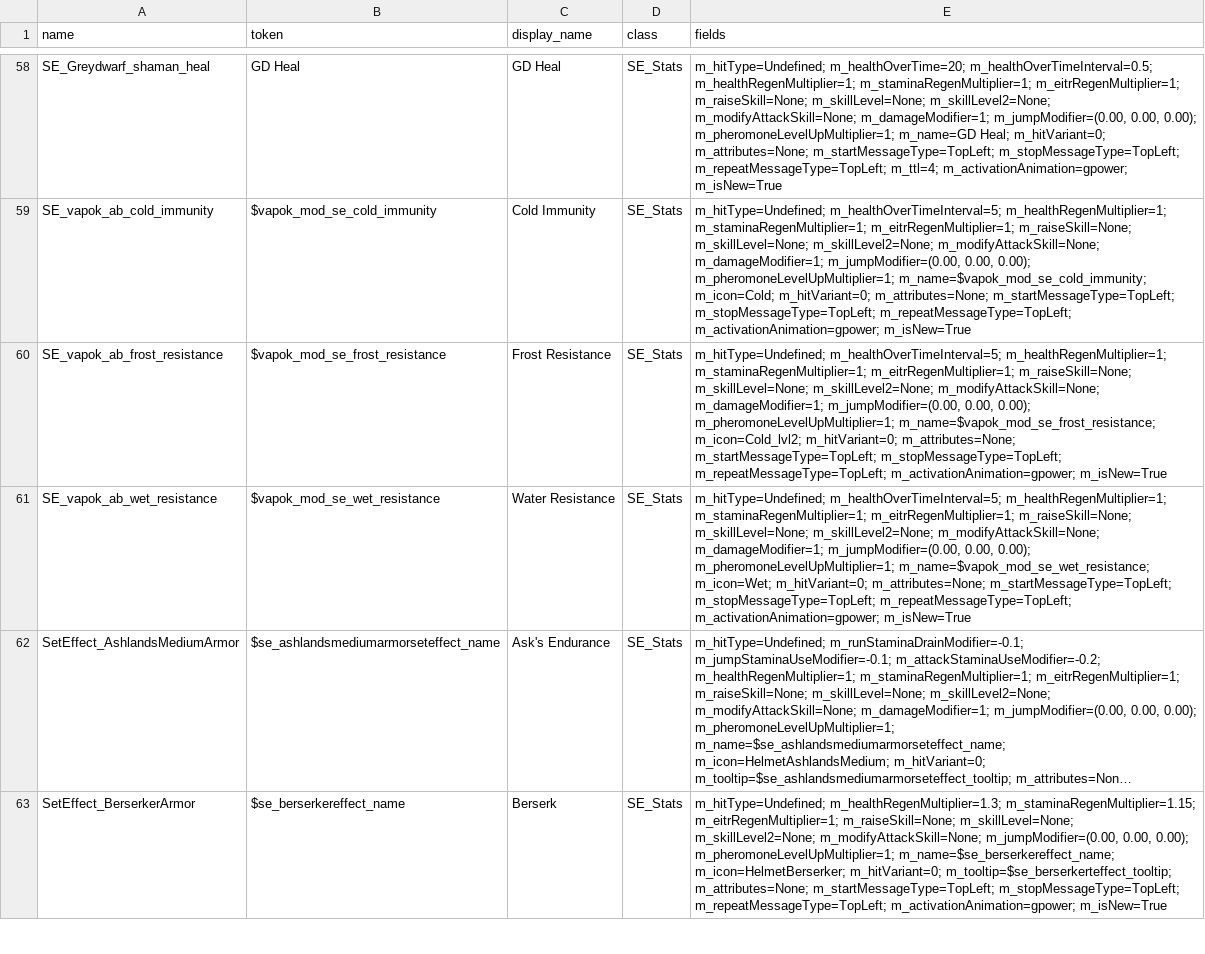
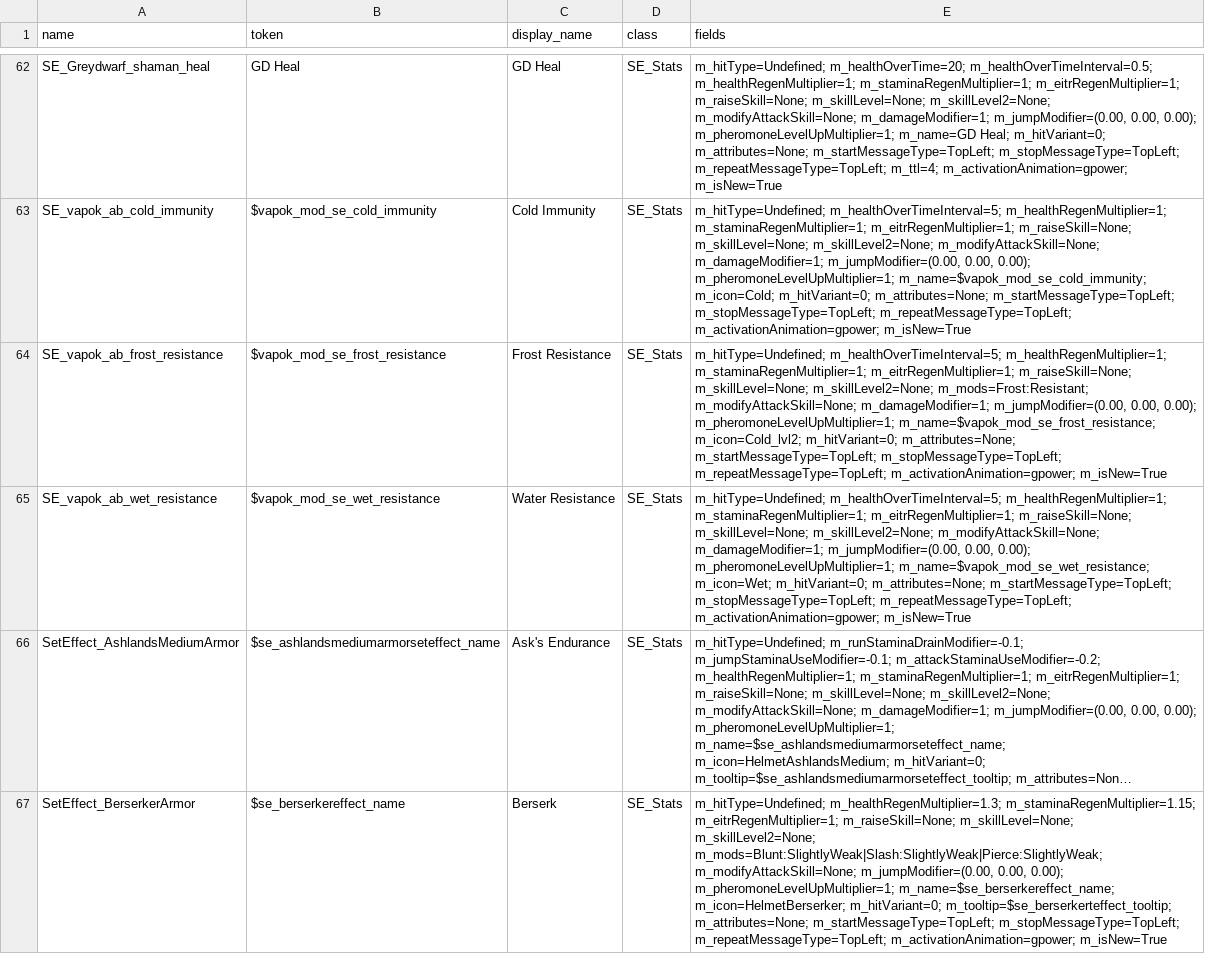
Before and after one commit to krogon-games/JotunnModStub, a CSV file: data/game-dump-1.0.20/status_effects.csv, drawn as a sheet; only a part is shown, gaps mark what is left out; long unchanged cells end in …; addresses are those after the commit; the diff covers the shown part only; the diff names each change by its address in the sheet, - before the commit and + after, or states it on an @@ line.

```diff
--- a/data/game-dump-1.0.20/status_effects.csv
+++ b/data/game-dump-1.0.20/status_effects.csv
-E64 (fields): …m_skillLevel=None; m_skillLevel2=None; m_modifyAttackSkill=None; m_damageModifier=1;…
+E64 (fields): …m_skillLevel=None; m_skillLevel2=None; m_mods=Frost:Resistant; m_modifyAttackSkill=None; m_damageModifier=1;…
-E67 (fields): …m_skillLevel=None; m_skillLevel2=None; m_modifyAttackSkill=None; m_jumpModifier=(0.00,…
+E67 (fields): …m_skillLevel=None; m_skillLevel2=None; m_mods=Blunt:SlightlyWeak|Slash:SlightlyWeak|Pierce:SlightlyWeak; m_modifyAttackSkill=None; m_jumpModifier=(0.00,…
```
Also changed, not shown: 4 added rows and 18 edited cells elsewhere in this file, Corruption/Data/affixes.csv, data/game-dump-1.0.20/item_details.csv, 5 other files.
